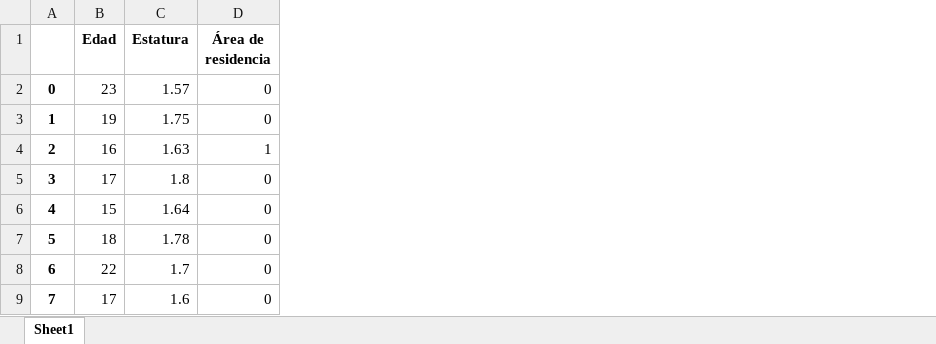
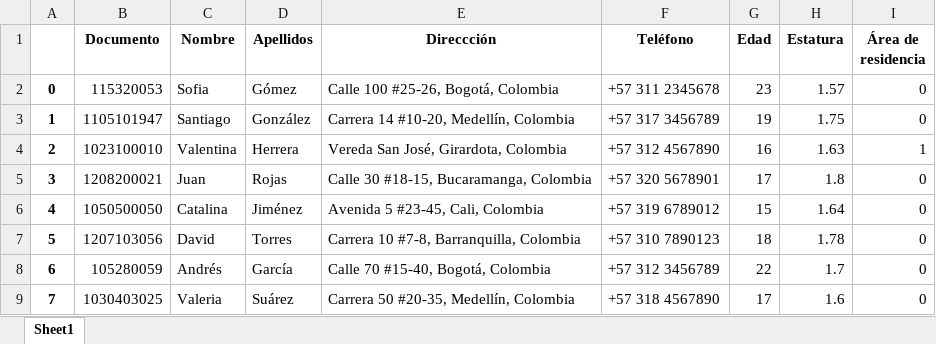
Before and after one commit to DarkKing516/MachineLearning, an Excel workbook: por fin el tema/Lineal.xlsx, sheet Sheet1, drawn as a sheet; only a part is shown; values as stored, in another font and other column widths than the file's, no borders; the diff names each change by its address in the sheet, - before the commit and + after, or states it on an @@ line.

```diff
--- a/por fin el tema/Lineal.xlsx (sheet Sheet1)
+++ b/por fin el tema/Lineal.xlsx (sheet Sheet1)
+column B (Documento), rows 2-9: 115320053 | 1105101947 | 1023100010 | 1208200021 | 1050500050 | 1207103056 | 105280059 | 1030403025
+column C (Nombre), rows 2-9: Sofia | Santiago | Valentina | Juan | Catalina | David | Andrés | Valeria
+column D (Apellidos), rows 2-9: Gómez | González | Herrera | Rojas | Jiménez | Torres | García | Suárez
+column E (Direccción), rows 2-9: Calle 100 #25-26, Bogotá, Colombia | Carrera 14 #10-20, Medellín, Colombia | Vereda San José, Girardota, Colombia | Calle 30 #18-15, Bucaramanga, Colombia | Avenida 5 #23-45, Cali, Colombia | Carrera 10 #7-8, Barranquilla, Colombia | Calle 70 #15-40, Bogotá, Colombia | Carrera 50 #20-35, Medellín, Colombia
+column F (Teléfono), rows 2-9: +57 311 2345678 | +57 317 3456789 | +57 312 4567890 | +57 320 5678901 | +57 319 6789012 | +57 310 7890123 | +57 312 3456789 | +57 318 4567890
```
Also changed, not shown: 7 other files.
